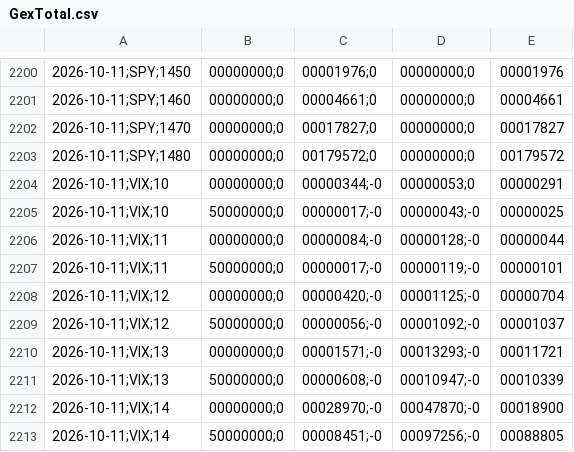
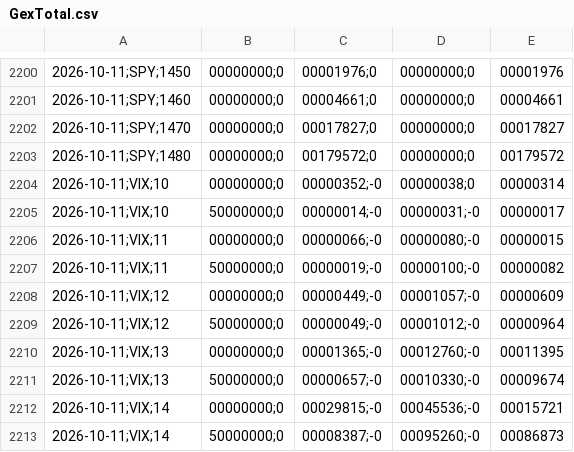
Before and after one commit to cryptonacarteira/gex-dashboard, a CSV file: historico/GexTotal.csv, drawn as a sheet; only a part is shown, gaps mark what is left out; the diff covers the shown part only; the diff names each change by its address in the sheet, - before the commit and + after, or states it on an @@ line.

```diff
--- a/historico/GexTotal.csv
+++ b/historico/GexTotal.csv
-C2204: 00000344;-0
+C2204: 00000352;-0
-D2204: 00000053;0
+D2204: 00000038;0
-E2204: 00000291
+E2204: 00000314
-C2205: 00000017;-0
+C2205: 00000014;-0
-D2205: 00000043;-0
+D2205: 00000031;-0
-E2205: 00000025
+E2205: 00000017
-C2206: 00000084;-0
+C2206: 00000066;-0
-D2206: 00000128;-0
+D2206: 00000080;-0
-E2206: 00000044
+E2206: 00000015
-C2207: 00000017;-0
+C2207: 00000019;-0
-D2207: 00000119;-0
+D2207: 00000100;-0
-E2207: 00000101
+E2207: 00000082
-C2208: 00000420;-0
+C2208: 00000449;-0
-D2208: 00001125;-0
+D2208: 00001057;-0
-E2208: 00000704
+E2208: 00000609
-C2209: 00000056;-0
+C2209: 00000049;-0
-D2209: 00001092;-0
+D2209: 00001012;-0
-E2209: 00001037
+E2209: 00000964
-C2210: 00001571;-0
+C2210: 00001365;-0
-D2210: 00013293;-0
+D2210: 00012760;-0
-E2210: 00011721
+E2210: 00011395
-C2211: 00000608;-0
+C2211: 00000657;-0
-D2211: 00010947;-0
+D2211: 00010330;-0
-E2211: 00010339
+E2211: 00009674
-C2212: 00028970;-0
+C2212: 00029815;-0
-D2212: 00047870;-0
+D2212: 00045536;-0
-E2212: 00018900
+E2212: 00015721
-C2213: 00008451;-0
+C2213: 00008387;-0
-D2213: 00097256;-0
+D2213: 00095260;-0
-E2213: 00088805
+E2213: 00086873
```
Also changed, not shown: 161 edited cells elsewhere in this file, historico/GexTabela.csv, historico/RangeIV.csv, 5 other files.
